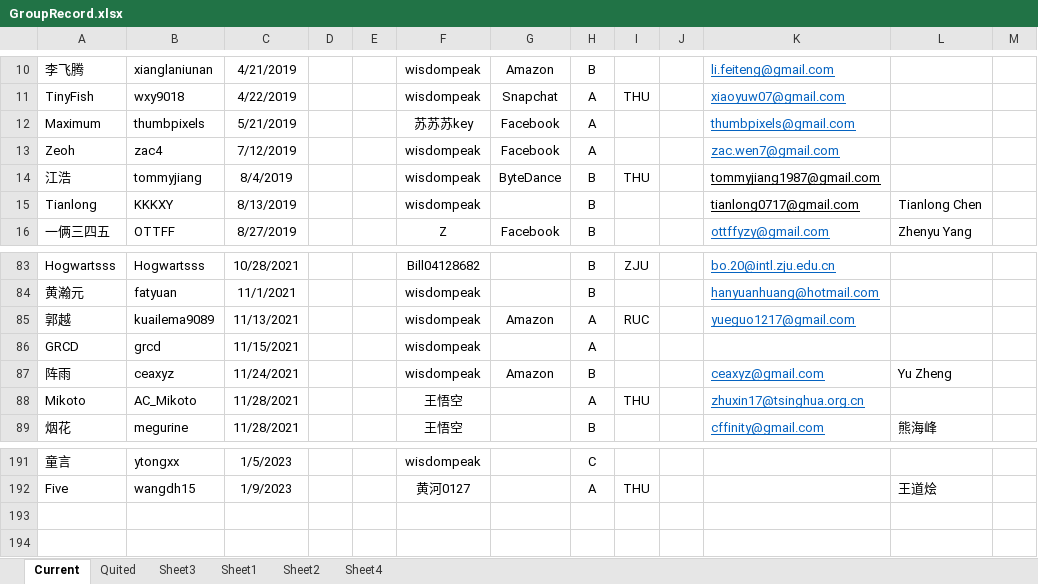
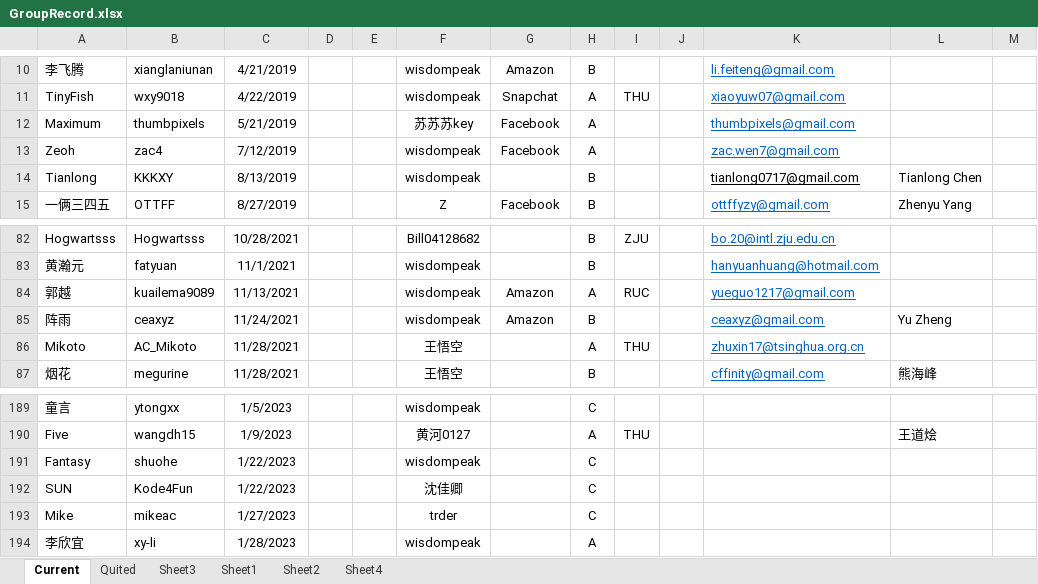
Before and after one commit to wisdompeak/lc-score-board, an Excel workbook: generateEXCEL/Data/Members/GroupRecord.xlsx, sheet Current, drawn as a sheet; only a part is shown, gaps mark what is left out; values as stored, in another font and other column widths than the file's, no borders; removed rows and columns are numbered as before the commit, all else as after; the diff names each change by its address in the sheet, - before the commit and + after, or states it on an @@ line.

```diff
--- a/generateEXCEL/Data/Members/GroupRecord.xlsx (sheet Current)
+++ b/generateEXCEL/Data/Members/GroupRecord.xlsx (sheet Current)
-row 14: 江浩 | tommyjiang | 8/4/2019 |  |  | wisdompeak | ByteDance | B | THU |  | tommyjiang1987@gmail.com
-row 86: GRCD | grcd | 11/15/2021 |  |  | wisdompeak |  | A
+row 191: Fantasy | shuohe | 1/22/2023 |  |  | wisdompeak |  | C
+row 192: SUN | Kode4Fun | 1/22/2023 |  |  | 沈佳卿 |  | C
+row 193: Mike | mikeac | 1/27/2023 |  |  | trder |  | C
+row 194: 李欣宜 | xy-li | 1/28/2023 |  |  | wisdompeak |  | A
```
Also changed, not shown: sheet Quited, sheet Sheet3, generateEXCEL/graduates.xlsx, generateEXCEL/index.xlsx, 18 other files.
